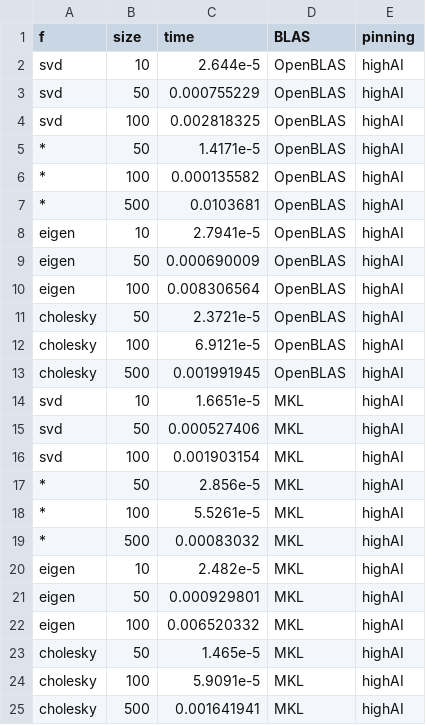
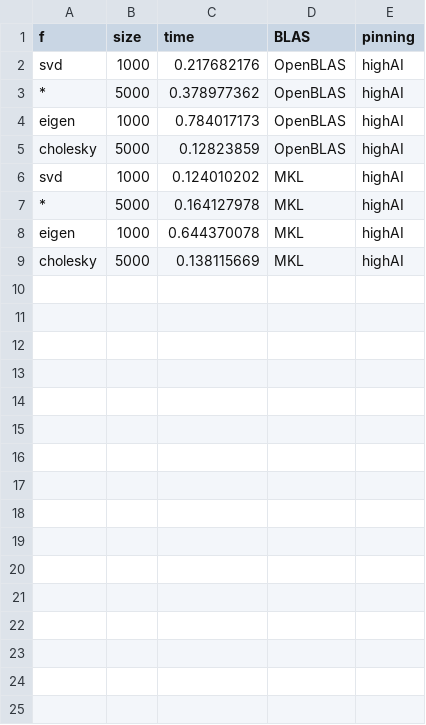
Before and after one commit to carstenbauer/julia-mkl-amd, a CSV file: results_highAI.csv, drawn as a sheet.

```diff
--- a/results_highAI.csv
+++ b/results_highAI.csv
@@ -1,25 +1,9 @@
 f,size,time,BLAS,pinning
-svd,10,2.644e-5,OpenBLAS,highAI
-svd,50,0.000755229,OpenBLAS,highAI
-svd,100,0.002818325,OpenBLAS,highAI
-*,50,1.4171e-5,OpenBLAS,highAI
-*,100,0.000135582,OpenBLAS,highAI
-*,500,0.0103681,OpenBLAS,highAI
-eigen,10,2.7941e-5,OpenBLAS,highAI
-eigen,50,0.000690009,OpenBLAS,highAI
-eigen,100,0.008306564,OpenBLAS,highAI
-cholesky,50,2.3721e-5,OpenBLAS,highAI
-cholesky,100,6.9121e-5,OpenBLAS,highAI
-cholesky,500,0.001991945,OpenBLAS,highAI
-svd,10,1.6651e-5,MKL,highAI
-svd,50,0.000527406,MKL,highAI
-svd,100,0.001903154,MKL,highAI
-*,50,2.856e-5,MKL,highAI
-*,100,5.5261e-5,MKL,highAI
-*,500,0.00083032,MKL,highAI
-eigen,10,2.482e-5,MKL,highAI
-eigen,50,0.000929801,MKL,highAI
-eigen,100,0.006520332,MKL,highAI
-cholesky,50,1.465e-5,MKL,highAI
-cholesky,100,5.9091e-5,MKL,highAI
-cholesky,500,0.001641941,MKL,highAI
+svd,1000,0.217682176,OpenBLAS,highAI
+*,5000,0.378977362,OpenBLAS,highAI
+eigen,1000,0.784017173,OpenBLAS,highAI
+cholesky,5000,0.12823859,OpenBLAS,highAI
+svd,1000,0.124010202,MKL,highAI
+*,5000,0.164127978,MKL,highAI
+eigen,1000,0.644370078,MKL,highAI
+cholesky,5000,0.138115669,MKL,highAI
```
Also changed, not shown: results_highMB.csv, 4 other files.
